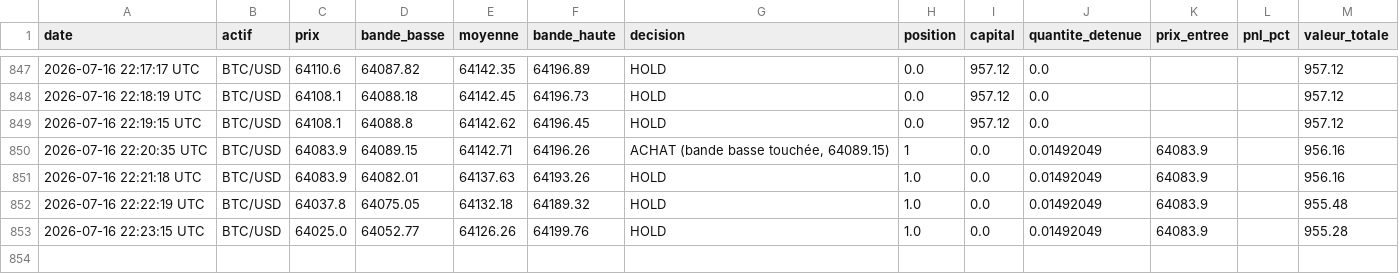
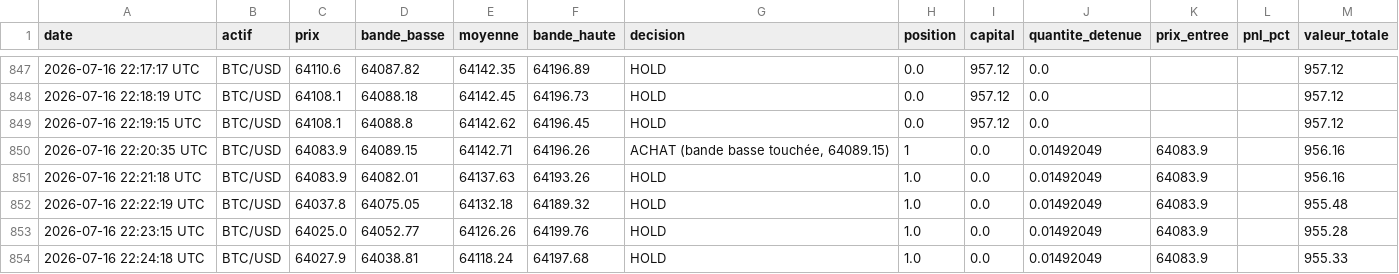
Before and after one commit to ohnonpaslui/Bot-Trading-v2, a CSV file: journal_scalping_bollinger_BTCUSD.csv, drawn as a sheet; only a part is shown, gaps mark what is left out.

Commit message:
Decision scalping du 2026-07-16 22:24:19 UTC

```diff
--- a/journal_scalping_bollinger_BTCUSD.csv
+++ b/journal_scalping_bollinger_BTCUSD.csv
@@ -853 +853,2 @@ date,actif,prix,bande_basse,moyenne,bande_haute,decision,position,capital,quanti
 2026-07-16 22:23:15 UTC,BTC/USD,64025.0,64052.77,64126.26,64199.76,HOLD,1.0,0.0,0.01492049,64083.9,,955.28
+2026-07-16 22:24:18 UTC,BTC/USD,64027.9,64038.81,64118.24,64197.68,HOLD,1.0,0.0,0.01492049,64083.9,,955.33
```
Also changed, not shown: journal_scalping_bollinger_ETHUSD.csv.
